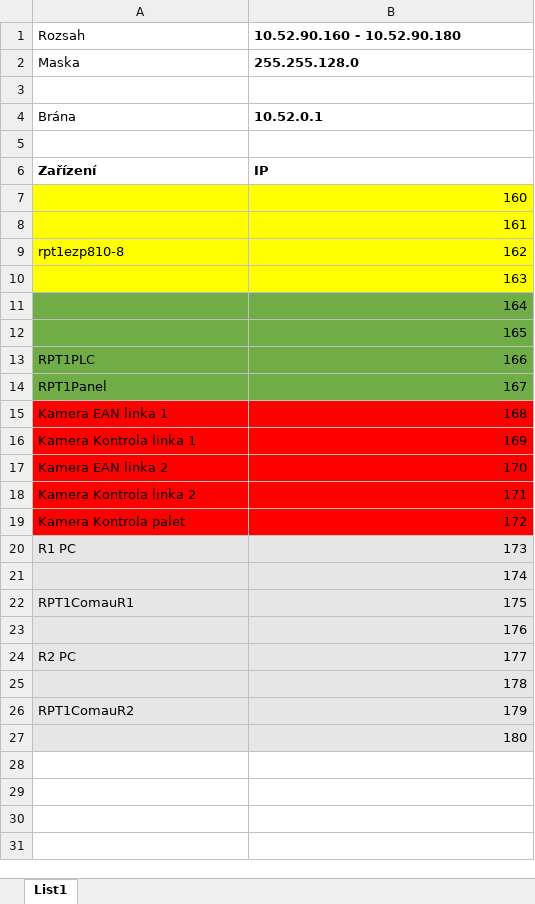
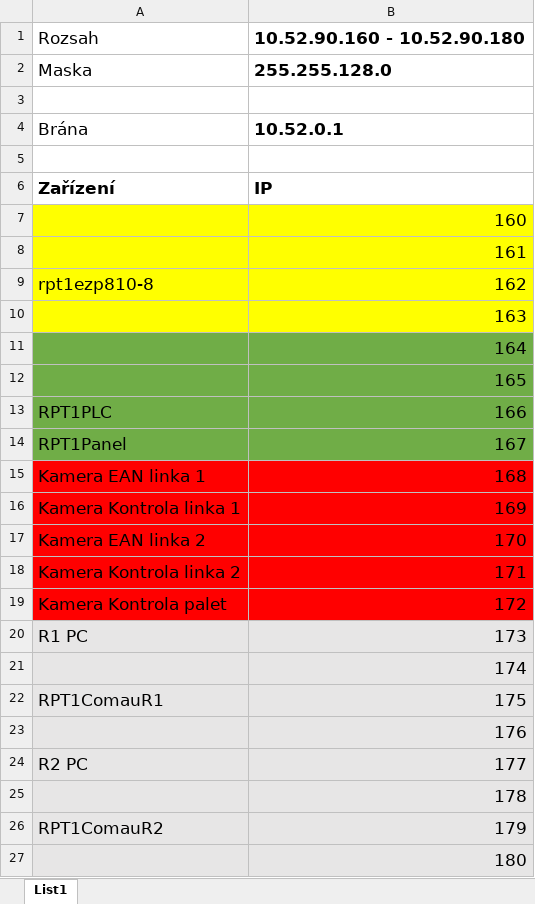
Before and after one commit to TenYearsADream/SOURCES, an Excel workbook: Madeta/Paletizace tray/Dokumentace/IPMadeta.xlsx, sheet List1, drawn as a sheet; values as stored, in another font and other column widths than the file's, no borders; the diff names each change by its address in the sheet, - before the commit and + after, or states it on an @@ line.

```diff
--- a/Madeta/Paletizace tray/Dokumentace/IPMadeta.xlsx (sheet List1)
+++ b/Madeta/Paletizace tray/Dokumentace/IPMadeta.xlsx (sheet List1)
@@ A1:B2 text size: larger @@
@@ A4:B4 text size: larger @@
@@ A6:B6 text size: larger @@
@@ B7:B8 text size: larger @@
@@ A9:B9 text size: larger @@
@@ B10:B12 text size: larger @@
@@ A13:B20 text size: larger @@
@@ B21 text size: larger @@
@@ A22:B22 text size: larger @@
@@ B23 text size: larger @@
@@ A24:B24 text size: larger @@
@@ B25 text size: larger @@
@@ A26:B26 text size: larger @@
@@ B27 text size: larger @@
```
Also changed, not shown: 49 other files.
